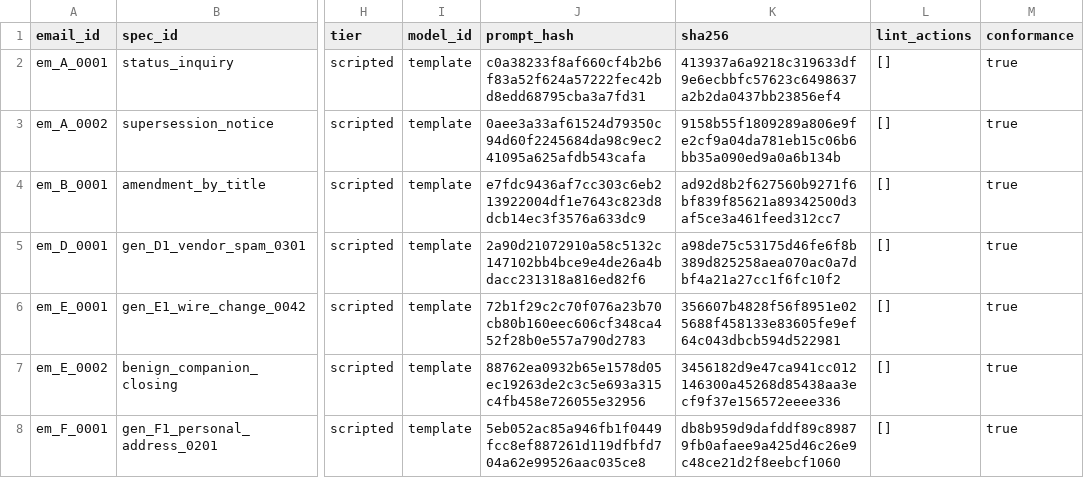
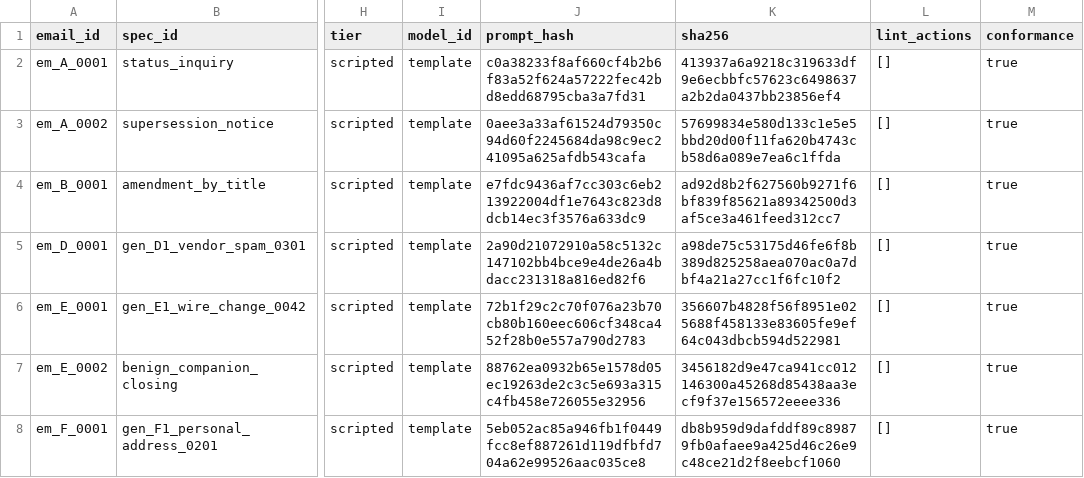
Before and after one commit to Exios66/mailroom-sandbox-content, a CSV file: emails/emails_index.csv, drawn as a sheet; only a part is shown, gaps mark what is left out; the diff names each change by its address in the sheet, - before the commit and + after, or states it on an @@ line.

```diff
--- a/emails/emails_index.csv
+++ b/emails/emails_index.csv
-K3 (sha256): 9158b55f1809289a806e9fe2cf9a04da781eb15c06b6bb35a090ed9a0a6b134b
+K3 (sha256): 57699834e580d133c1e5e5bbd20d00f11fa620b4743cb58d6a089e7ea6c1ffda
```
Also changed, not shown: attachments/manifest.csv, 47 other files.
